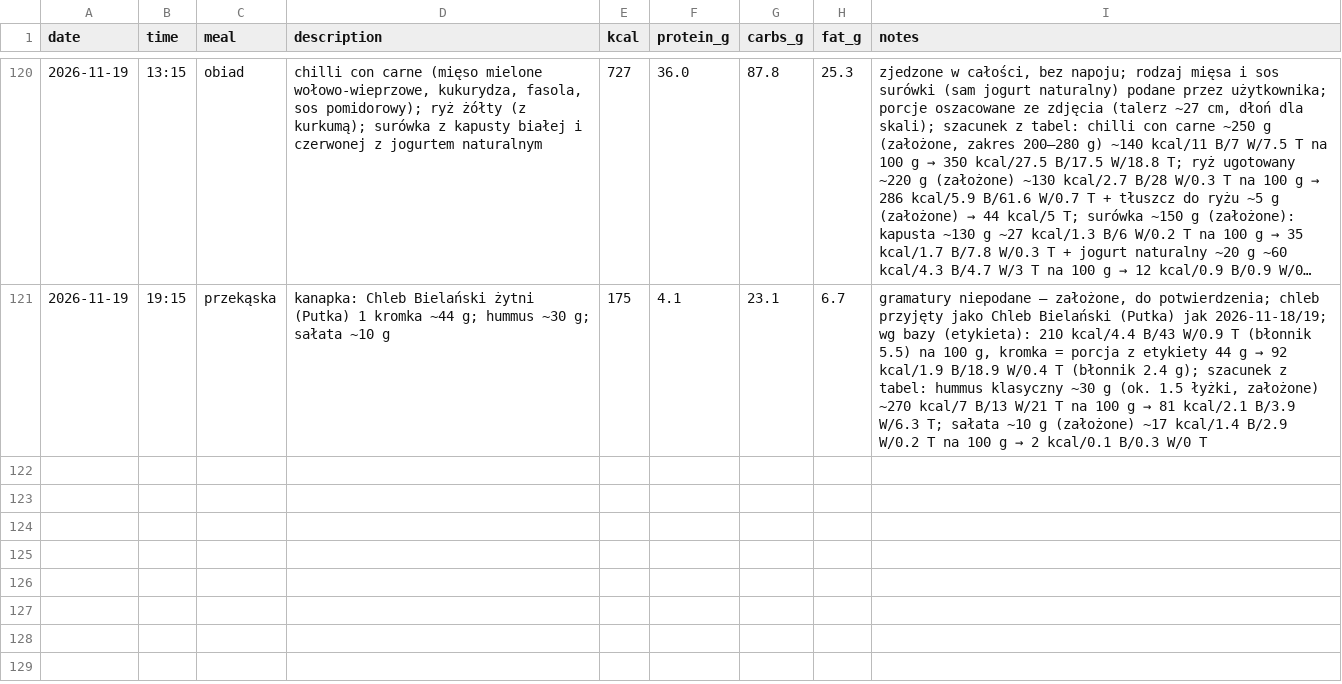
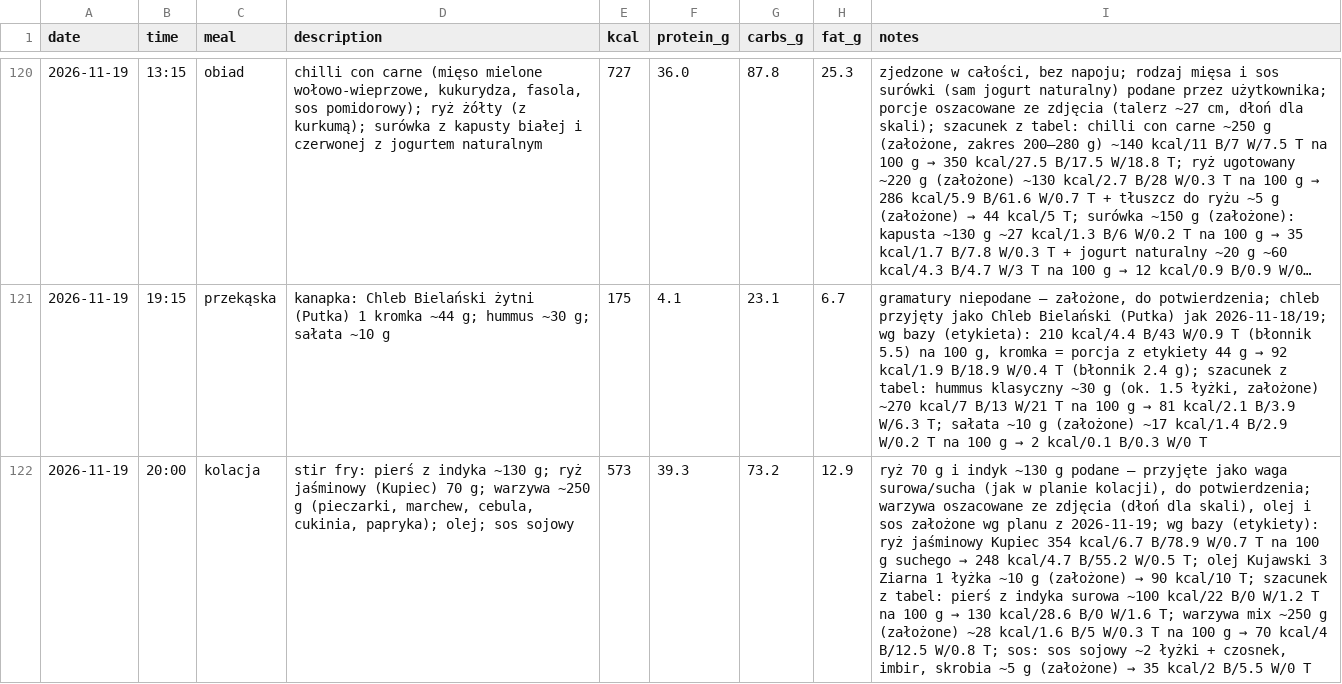
Before and after one commit to podniesm/health, a CSV file: data/nutrition/log.csv, drawn as a sheet; only a part is shown, gaps mark what is left out; long unchanged cells end in …; the diff names each change by its address in the sheet, - before the commit and + after, or states it on an @@ line.

```diff
--- a/data/nutrition/log.csv
+++ b/data/nutrition/log.csv
+row 122: 2026-11-19 | 20:00 | kolacja | stir fry: pierś z indyka ~130 g; ryż jaśminowy (Kupiec) 70 g; warzywa ~250 g (pieczarki, marchew, cebula, cukinia, papryka); olej; sos sojowy | 573 | 39.3 | 73.2 | 12.9 | ryż 70 g i indyk ~130 g podane – przyjęte jako waga surowa/sucha (jak w planie kolacji), do potwierdzenia; warzywa oszacowane ze zdjęcia (dłoń dla skali), olej i sos założone wg planu z 2026-11-19; wg bazy (etykiety): ryż jaśminowy Kupiec 354 kcal/6.7 B/78.9 W/0.7 T na 100 g suchego → 248 kcal/4.7 B/55.2 W/0.5 T; olej Kujawski 3 Ziarna 1 łyżka ~10 g (założone) → 90 kcal/10 T; szacunek z tabel: pierś z indyka surowa ~100 kcal/22 B/0 W/1.2 T na 100 g → 130 kcal/28.6 B/0 W/1.6 T; warzywa mix ~250 g (założone) ~28 kcal/1.6 B/5 W/0.3 T na 100 g → 70 kcal/4 B/12.5 W/0.8 T; sos: sos sojowy ~2 łyżki + czosnek, imbir, skrobia ~5 g (założone) → 35 kcal/2 B/5.5 W/0 T
```
